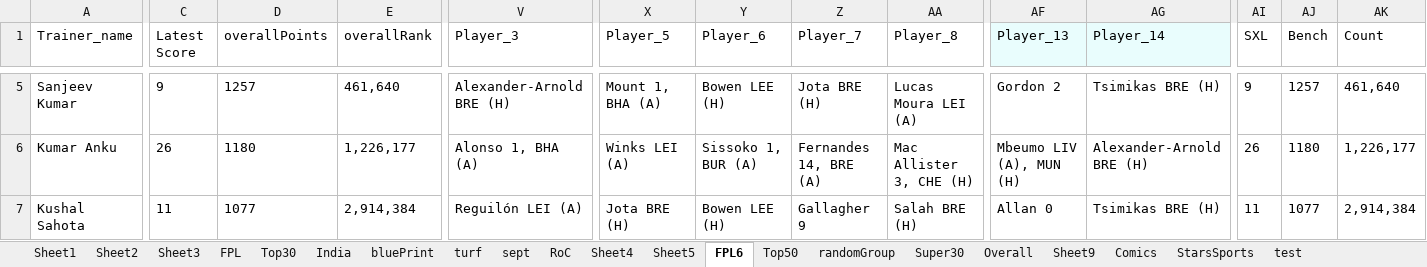
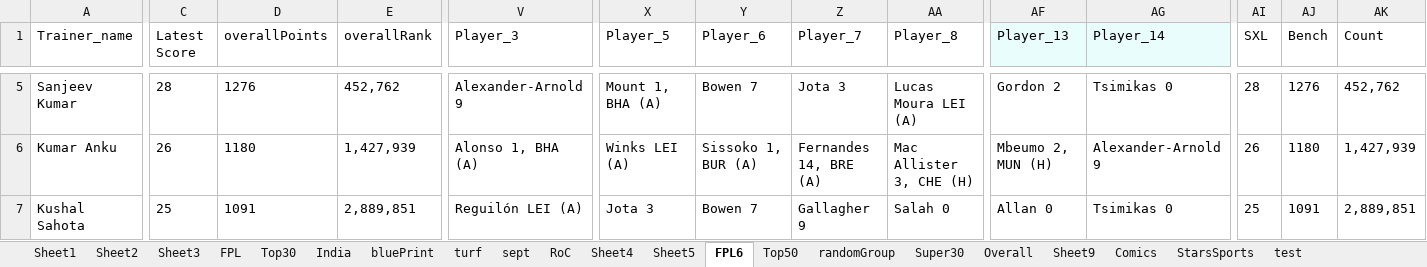
Before and after one commit to TenForBen/TenForBen.github.io, an Excel workbook: EdisonLogs/weather.xlsx, sheet FPL6, drawn as a sheet; only a part is shown, gaps mark what is left out; values as stored, in another font and other column widths than the file's, no borders; the diff covers the shown part only; the diff names each change by its address in the sheet, - before the commit and + after, or states it on an @@ line.

```diff
--- a/EdisonLogs/weather.xlsx (sheet FPL6)
+++ b/EdisonLogs/weather.xlsx (sheet FPL6)
-C5 (Latest Score): 9
+C5 (Latest Score): 28
-D5 (overallPoints): 1257
+D5 (overallPoints): 1276
-E5 (overallRank): 461,640
+E5 (overallRank): 452,762
-V5 (Player_3): Alexander-Arnold BRE (H)
+V5 (Player_3): Alexander-Arnold 9
-Y5 (Player_6): Bowen LEE (H)
+Y5 (Player_6): Bowen 7
-Z5 (Player_7): Jota BRE (H)
+Z5 (Player_7): Jota 3
-AG5 (Player_14): Tsimikas BRE (H)
+AG5 (Player_14): Tsimikas 0
-AI5 (SXL): 9
+AI5 (SXL): 28
-AJ5 (Bench): 1257
+AJ5 (Bench): 1276
-AK5 (Count): 461,640
+AK5 (Count): 452,762
-E6 (overallRank): 1,226,177
+E6 (overallRank): 1,427,939
-AF6 (Player_13): Mbeumo LIV (A), MUN (H)
+AF6 (Player_13): Mbeumo 2, MUN (H)
-AG6 (Player_14): Alexander-Arnold BRE (H)
+AG6 (Player_14): Alexander-Arnold 9
-AK6 (Count): 1,226,177
+AK6 (Count): 1,427,939
-C7 (Latest Score): 11
+C7 (Latest Score): 25
-D7 (overallPoints): 1077
+D7 (overallPoints): 1091
-E7 (overallRank): 2,914,384
+E7 (overallRank): 2,889,851
-X7 (Player_5): Jota BRE (H)
+X7 (Player_5): Jota 3
-Y7 (Player_6): Bowen LEE (H)
+Y7 (Player_6): Bowen 7
-AA7 (Player_8): Salah BRE (H)
+AA7 (Player_8): Salah 0
-AG7 (Player_14): Tsimikas BRE (H)
+AG7 (Player_14): Tsimikas 0
-AI7 (SXL): 11
+AI7 (SXL): 25
-AJ7 (Bench): 1077
+AJ7 (Bench): 1091
-AK7 (Count): 2,914,384
+AK7 (Count): 2,889,851
```
Also changed, not shown: 292 edited cells elsewhere in this sheet, sheet randomGroup, FPL/Excellent JSON.xlsm, 7 other files.
